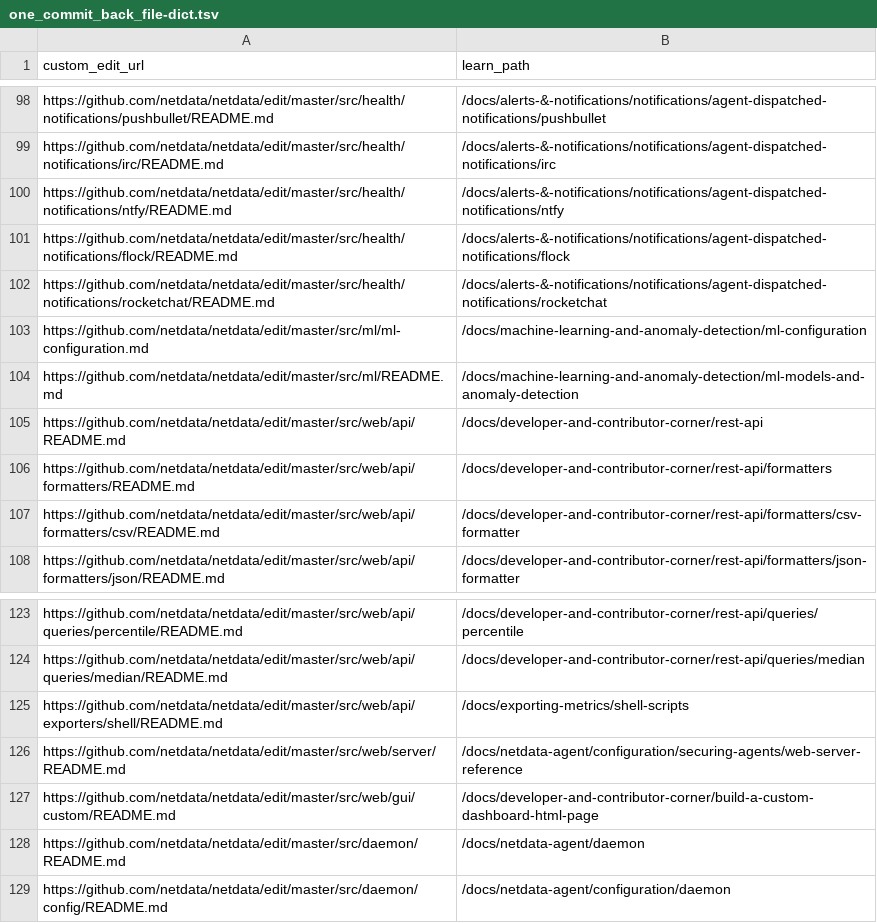
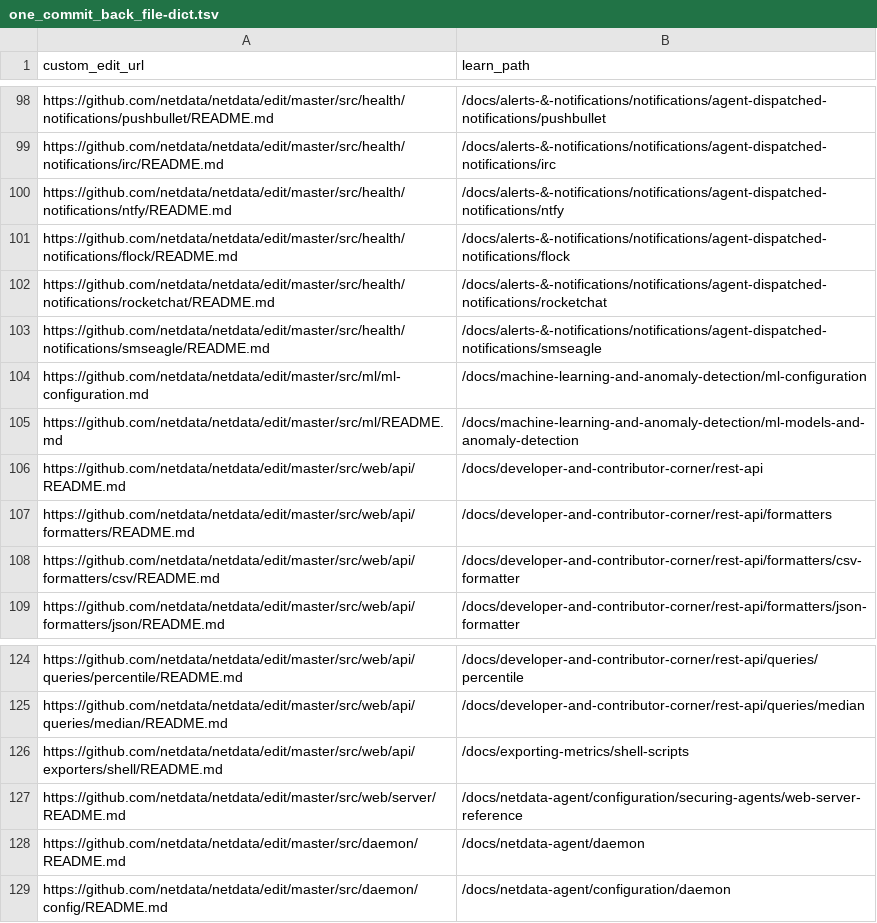
Before and after one commit to netdata/learn, a TSV file: ingest/one_commit_back_file-dict.tsv, drawn as a sheet; only a part is shown, gaps mark what is left out.

```diff
--- a/ingest/one_commit_back_file-dict.tsv
+++ b/ingest/one_commit_back_file-dict.tsv
@@ -102,2 +102,3 @@ https://github.com/netdata/netdata/edit/master/src/health/notifications/flock/RE
 https://github.com/netdata/netdata/edit/master/src/health/notifications/rocketchat/README.md	/docs/alerts-&-notifications/notifications/agent-dispatched-notifications/rocketchat
+https://github.com/netdata/netdata/edit/master/src/health/notifications/smseagle/README.md	/docs/alerts-&-notifications/notifications/agent-dispatched-notifications/smseagle
 https://github.com/netdata/netdata/edit/master/src/ml/ml-configuration.md	/docs/machine-learning-and-anomaly-detection/ml-configuration
@@ -126,3 +127,2 @@ https://github.com/netdata/netdata/edit/master/src/web/api/exporters/shell/READM
 https://github.com/netdata/netdata/edit/master/src/web/server/README.md	/docs/netdata-agent/configuration/securing-agents/web-server-reference
-https://github.com/netdata/netdata/edit/master/src/web/gui/custom/README.md	/docs/developer-and-contributor-corner/build-a-custom-dashboard-html-page
 https://github.com/netdata/netdata/edit/master/src/daemon/README.md	/docs/netdata-agent/daemon
```
Also changed, not shown: ingest/generated_map.tsv, 15 other files.
